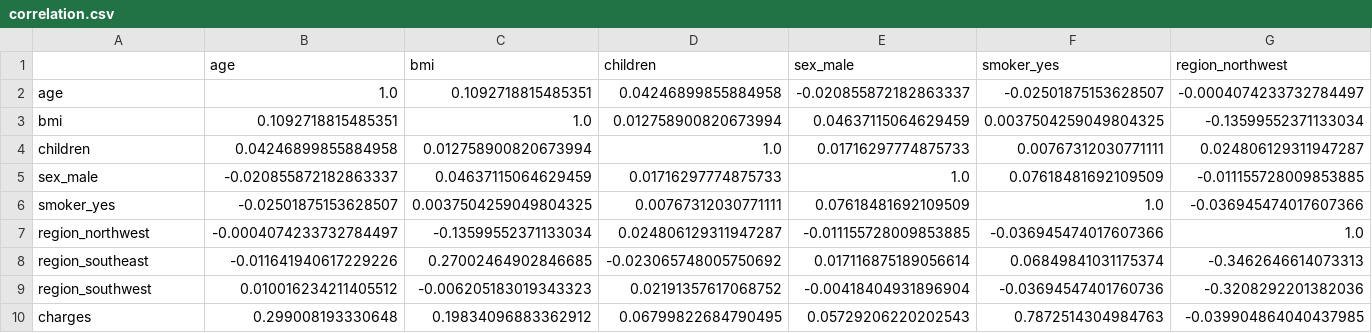
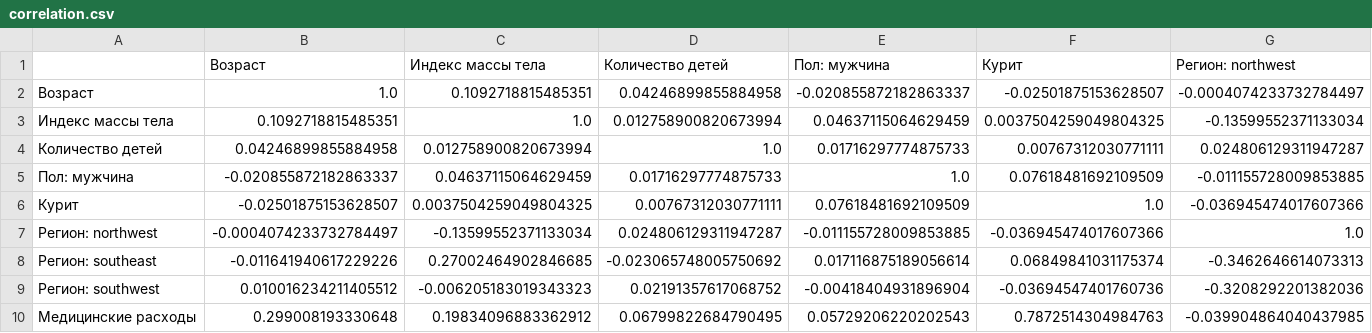
Before and after one commit to AHTOH-CODER/ML_LAB_1, a CSV file: output/correlation.csv, drawn as a sheet; only a part is shown; removed rows and columns are numbered as before the commit, all else as after; rows hold the shown columns only; the diff names each change by its address in the sheet, - before the commit and + after, or states it on an @@ line.

```diff
--- a/output/correlation.csv
+++ b/output/correlation.csv
-row 1:  | age | bmi | children | sex_male | smoker_yes | region_northwest
+row 1:  | Возраст | Индекс массы тела | Количество детей | Пол: мужчина | Курит | Регион: northwest
-A2: age
+A2: Возраст
-A3: bmi
+A3: Индекс массы тела
-A4: children
+A4: Количество детей
-A5: sex_male
+A5: Пол: мужчина
-A6: smoker_yes
+A6: Курит
-A7: region_northwest
+A7: Регион: northwest
-A8: region_southeast
+A8: Регион: southeast
-A9: region_southwest
+A9: Регион: southwest
-A10: charges
+A10: Медицинские расходы
```
Also changed, not shown: output/coefficients_original.csv, output/coefficients_pca.csv, 13 other files.
